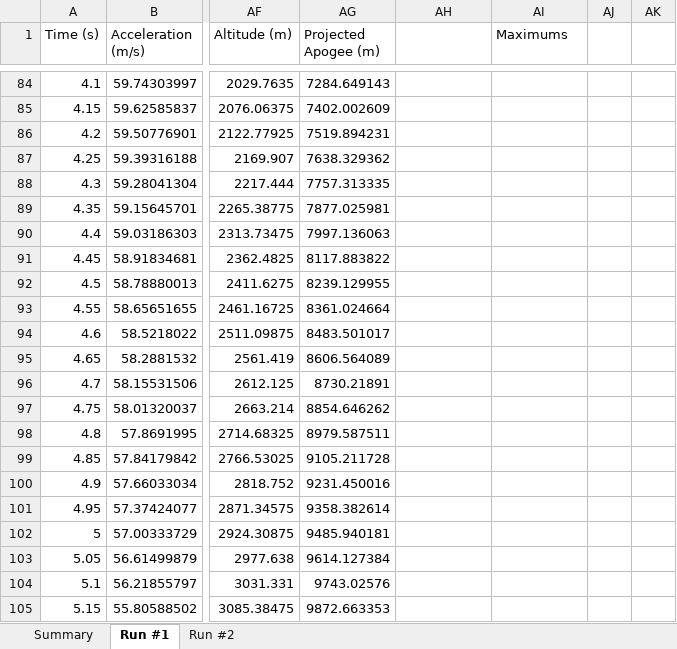
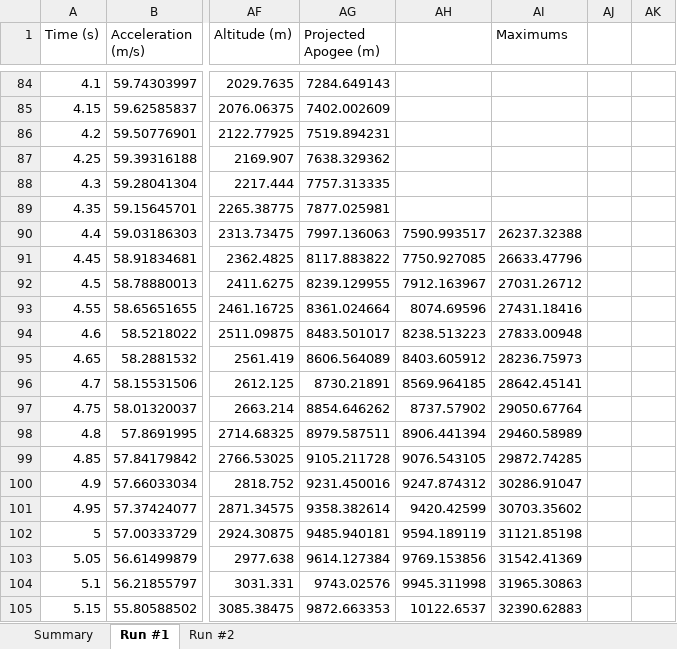
Before and after one commit to UAH-IREC/IREC-ROCSIM, an Excel workbook: Output/sim 27-Oct-2017 15-54-02.xlsx, sheet Run #1, drawn as a sheet; only a part is shown, gaps mark what is left out; values as stored, in another font and other column widths than the file's, no borders; the diff covers the shown part only; the diff names each change by its address in the sheet, - before the commit and + after, or states it on an @@ line.

```diff
--- a/Output/sim 27-Oct-2017 15-54-02.xlsx (sheet Run #1)
+++ b/Output/sim 27-Oct-2017 15-54-02.xlsx (sheet Run #1)
-AH90: (empty)
+AH90: 7590.993517
-AI90 (Maximums): (empty)
+AI90 (Maximums): 26237.32388
-AH91: (empty)
+AH91: 7750.927085
-AI91 (Maximums): (empty)
+AI91 (Maximums): 26633.47796
-AH92: (empty)
+AH92: 7912.163967
-AI92 (Maximums): (empty)
+AI92 (Maximums): 27031.26712
-AH93: (empty)
+AH93: 8074.69596
-AI93 (Maximums): (empty)
+AI93 (Maximums): 27431.18416
-AH94: (empty)
+AH94: 8238.513223
-AI94 (Maximums): (empty)
+AI94 (Maximums): 27833.00948
-AH95: (empty)
+AH95: 8403.605912
-AI95 (Maximums): (empty)
+AI95 (Maximums): 28236.75973
-AH96: (empty)
+AH96: 8569.964185
-AI96 (Maximums): (empty)
+AI96 (Maximums): 28642.45141
-AH97: (empty)
+AH97: 8737.57902
-AI97 (Maximums): (empty)
+AI97 (Maximums): 29050.67764
-AH98: (empty)
+AH98: 8906.441394
-AI98 (Maximums): (empty)
+AI98 (Maximums): 29460.58989
-AH99: (empty)
+AH99: 9076.543105
-AI99 (Maximums): (empty)
+AI99 (Maximums): 29872.74285
-AH100: (empty)
+AH100: 9247.874312
-AI100 (Maximums): (empty)
+AI100 (Maximums): 30286.91047
-AH101: (empty)
+AH101: 9420.42599
-AI101 (Maximums): (empty)
+AI101 (Maximums): 30703.35602
-AH102: (empty)
+AH102: 9594.189119
-AI102 (Maximums): (empty)
+AI102 (Maximums): 31121.85198
-AH103: (empty)
+AH103: 9769.153856
-AI103 (Maximums): (empty)
+AI103 (Maximums): 31542.41369
-AH104: (empty)
+AH104: 9945.311998
-AI104 (Maximums): (empty)
+AI104 (Maximums): 31965.30863
-AH105: (empty)
+AH105: 10122.6537
-AI105 (Maximums): (empty)
+AI105 (Maximums): 32390.62883
```
Also changed, not shown: 800 edited cells elsewhere in this sheet, Output/sim 27-Oct-2017 16-08-57.xlsx, Output/sim 27-Oct-2017 16-24-26.xlsx, 1 other file.
